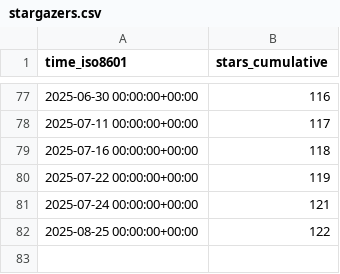
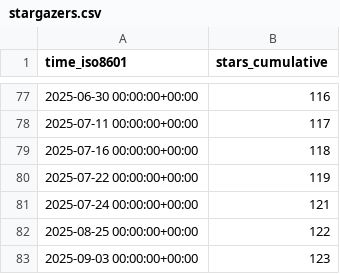
Before and after one commit to thorek1/MacroModelling.jl, a CSV file: thorek1/MacroModelling.jl/ghrs-data/stargazers.csv, drawn as a sheet; only a part is shown, gaps mark what is left out.

```diff
--- a/thorek1/MacroModelling.jl/ghrs-data/stargazers.csv
+++ b/thorek1/MacroModelling.jl/ghrs-data/stargazers.csv
@@ -82 +82,2 @@ time_iso8601,stars_cumulative
 2025-08-25 00:00:00+00:00,122
+2025-09-03 00:00:00+00:00,123
```
